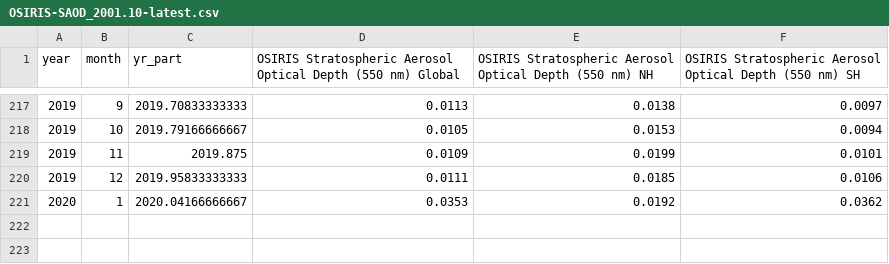
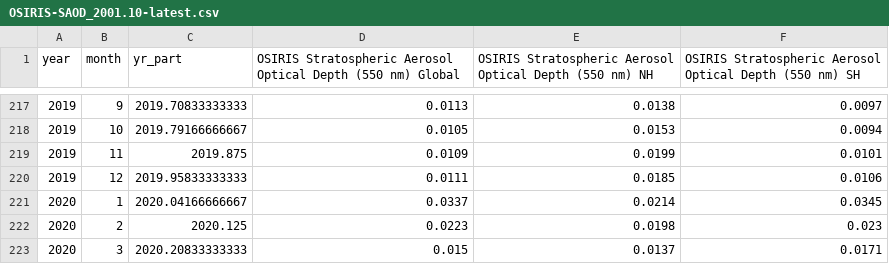
Before and after one commit to priscian/climeseries, a CSV file: inst/extdata/saod/OSIRIS-SAOD_2001.10-latest.csv, drawn as a sheet; only a part is shown, gaps mark what is left out.

```diff
--- a/inst/extdata/saod/OSIRIS-SAOD_2001.10-latest.csv
+++ b/inst/extdata/saod/OSIRIS-SAOD_2001.10-latest.csv
@@ -220,2 +220,4 @@
 2019,12,2019.95833333333,0.0111,0.0185,0.0106
-2020,1,2020.04166666667,0.0353,0.0192,0.0362
+2020,1,2020.04166666667,0.0337,0.0214,0.0345
+2020,2,2020.125,0.0223,0.0198,0.023
+2020,3,2020.20833333333,0.015,0.0137,0.0171
```
Also changed, not shown: inst/extdata/latest/global-exogenous-variables+co2_latest.csv, 33 other files.
